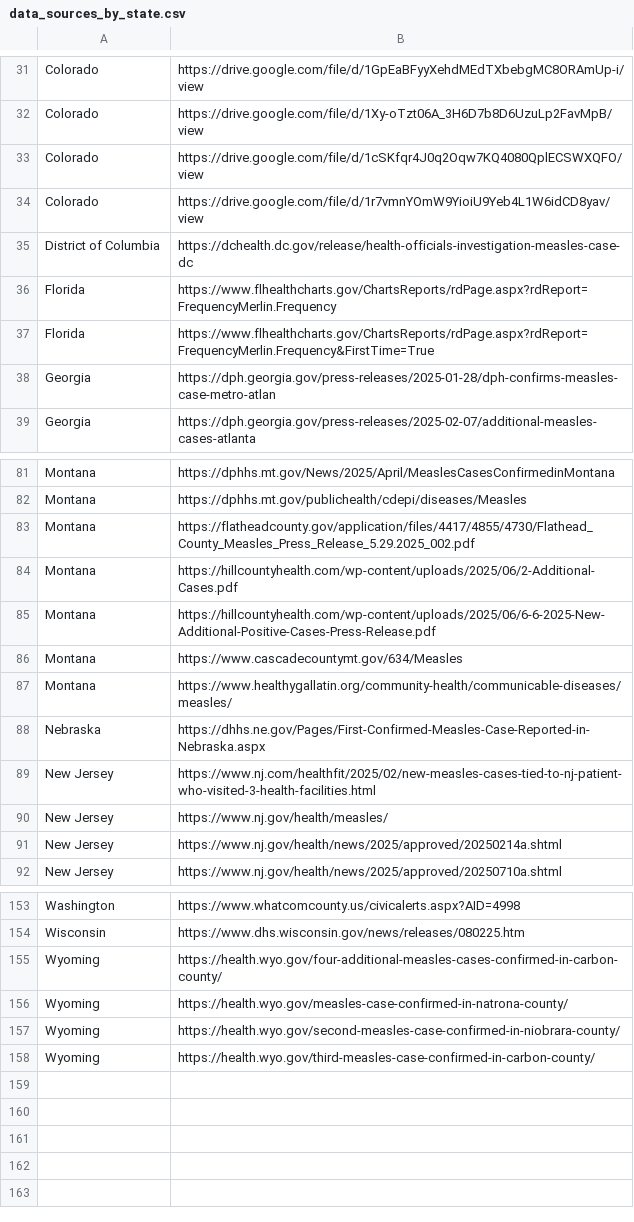
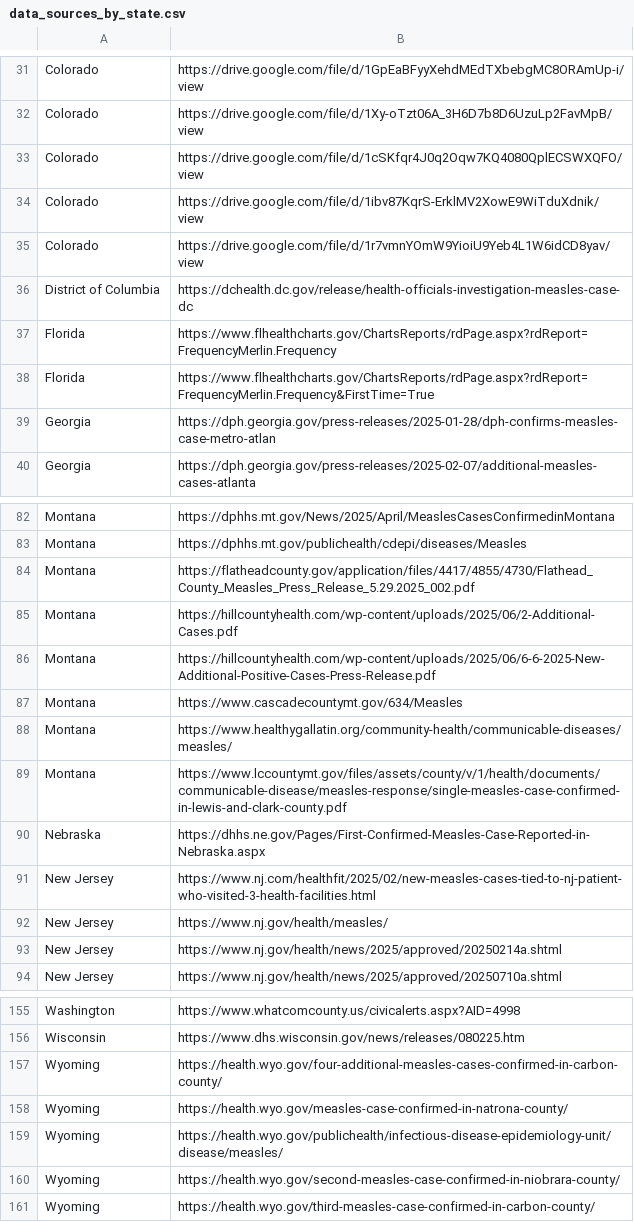
Before and after one commit to CSSEGISandData/measles_data, a CSV file: data_sources_by_state.csv, drawn as a sheet; only a part is shown, gaps mark what is left out.

```diff
--- a/data_sources_by_state.csv
+++ b/data_sources_by_state.csv
@@ -33,2 +33,3 @@ Colorado,https://drive.google.com/file/d/1Xy-oTzt06A_3H6D7b8D6UzuLp2FavMpB/view
 Colorado,https://drive.google.com/file/d/1cSKfqr4J0q2Oqw7KQ4080QplECSWXQFO/view
+Colorado,https://drive.google.com/file/d/1ibv87KqrS-ErklMV2XowE9WiTduXdnik/view
 Colorado,https://drive.google.com/file/d/1r7vmnYOmW9YioiU9Yeb4L1W6idCD8yav/view
@@ -87,2 +88,3 @@ Montana,https://www.cascadecountymt.gov/634/Measles
 Montana,https://www.healthygallatin.org/community-health/communicable-diseases/measles/
+Montana,https://www.lccountymt.gov/files/assets/county/v/1/health/documents/communicable-disease/measles-response/single-measles-case-confirmed-in-lewis-and-clark-county.pdf
 Nebraska,https://dhhs.ne.gov/Pages/First-Confirmed-Measles-Case-Reported-in-Nebraska.aspx
@@ -156,2 +158,3 @@ Wyoming,https://health.wyo.gov/four-additional-measles-cases-confirmed-in-carbon
 Wyoming,https://health.wyo.gov/measles-case-confirmed-in-natrona-county/
+Wyoming,https://health.wyo.gov/publichealth/infectious-disease-epidemiology-unit/disease/measles/
 Wyoming,https://health.wyo.gov/second-measles-case-confirmed-in-niobrara-county/
```
Also changed, not shown: Top_states_time_series.csv, measles_county_all_updates.csv.
